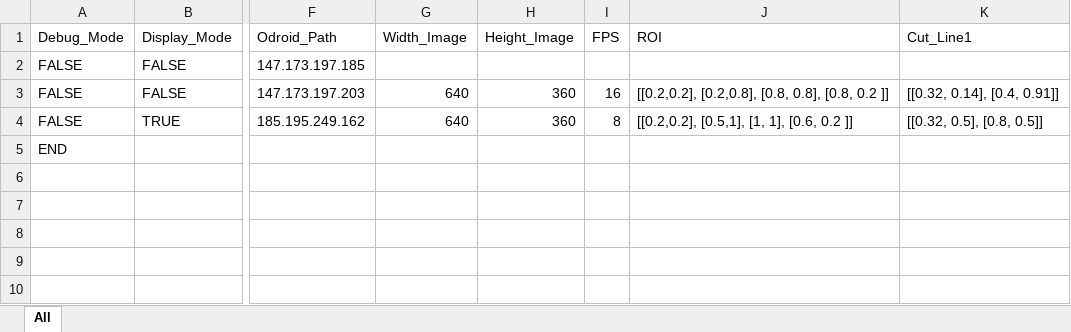
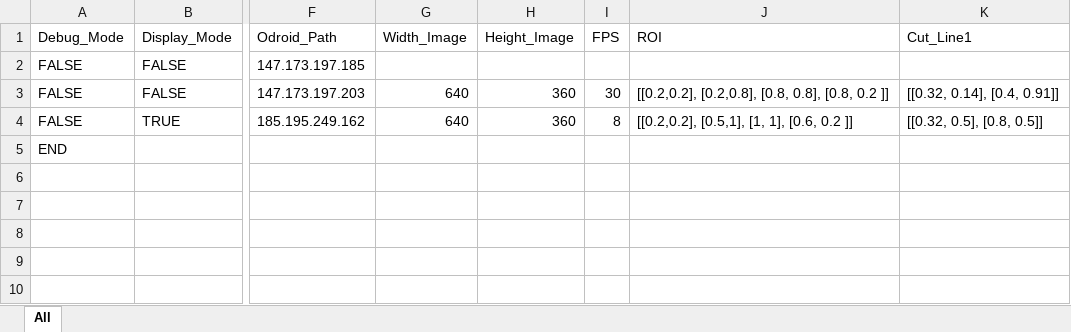
Before and after one commit to A2PhotonicSensors/skimage_edge_production, an Excel workbook: data/skimage_parameters.xlsx, sheet All, drawn as a sheet; only a part is shown, gaps mark what is left out; values as stored, in another font and other column widths than the file's, no borders; the diff names each change by its address in the sheet, - before the commit and + after, or states it on an @@ line.

Commit message:
Production code updates

```diff
--- a/data/skimage_parameters.xlsx (sheet All)
+++ b/data/skimage_parameters.xlsx (sheet All)
-I3 (FPS): 16
+I3 (FPS): 30
```
